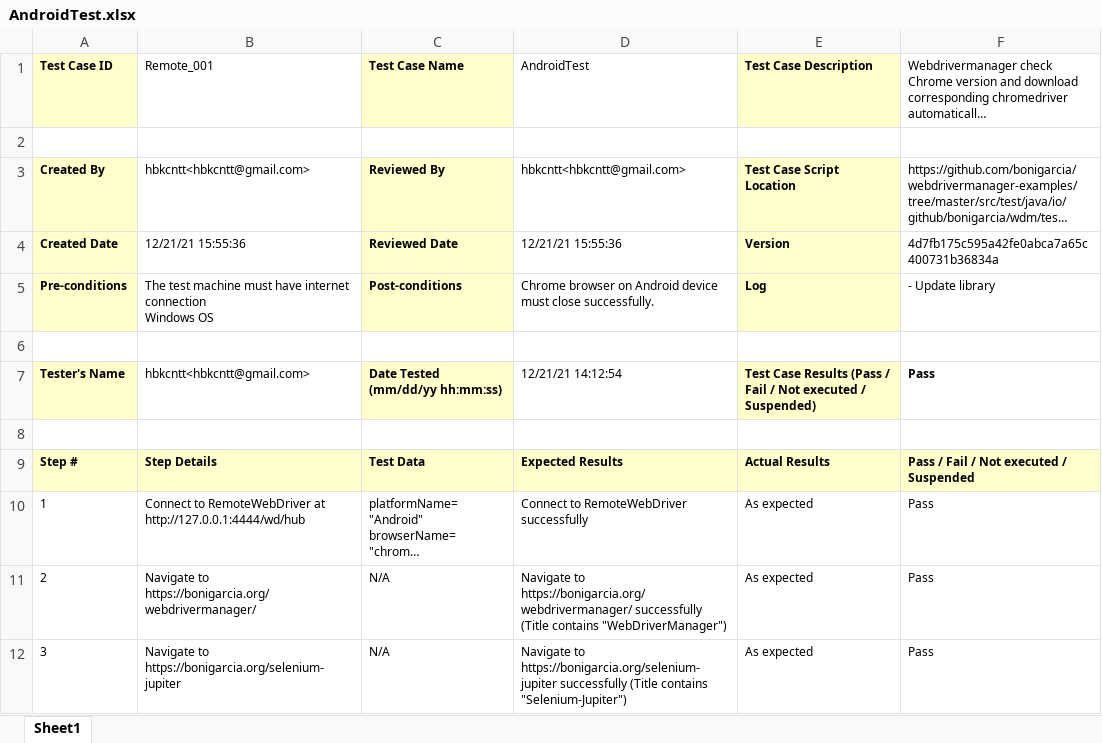
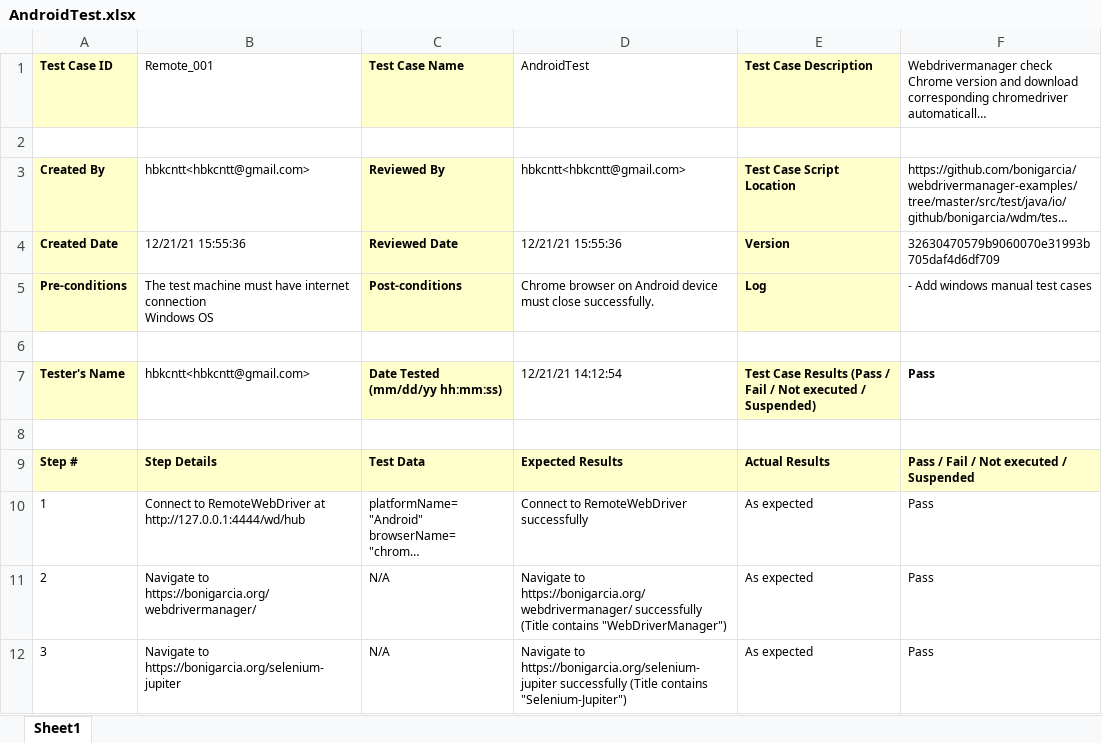
Before and after one commit to lgjp-open-source/TestManagementSample, an Excel workbook: Reports/Windows/automation/remote/AndroidTest.xlsx, sheet Sheet1, drawn as a sheet; long unchanged cells end in …; values as stored, in another font and other column widths than the file's, no borders; the diff names each change by its address in the sheet, - before the commit and + after, or states it on an @@ line.

```diff
--- a/Reports/Windows/automation/remote/AndroidTest.xlsx (sheet Sheet1)
+++ b/Reports/Windows/automation/remote/AndroidTest.xlsx (sheet Sheet1)
-F4: 4d7fb175c595a42fe0abca7a65c400731b36834a
+F4: 32630470579b9060070e31993b705daf4d6df709
-F5: - Update library
+F5: - Add windows manual test cases
```
Also changed, not shown: Reports/Windows/automation/remote/RemoteTest.xlsx, Reports/Windows/automation/remote/RemoteWebRtcFirefoxTest.xlsx, 23 other files.
